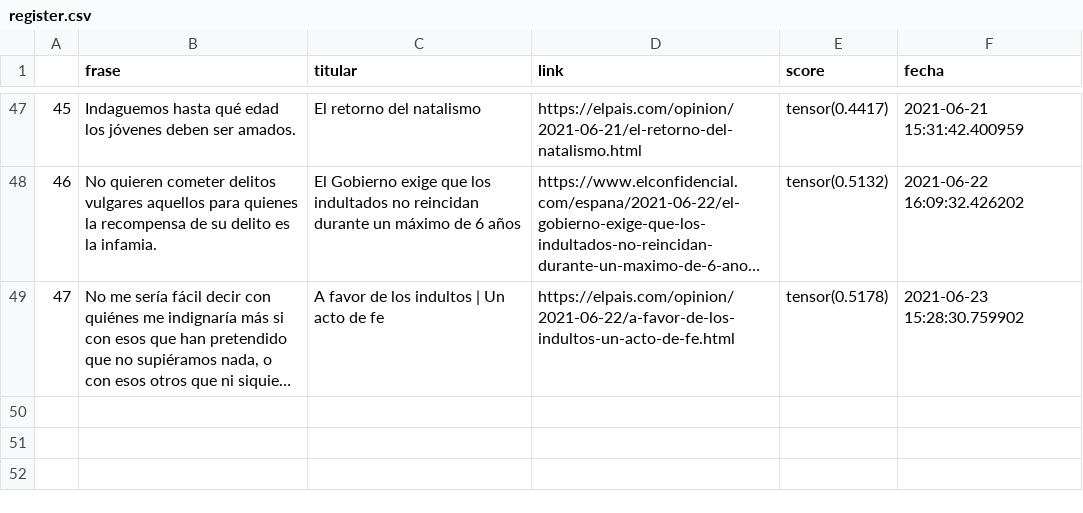
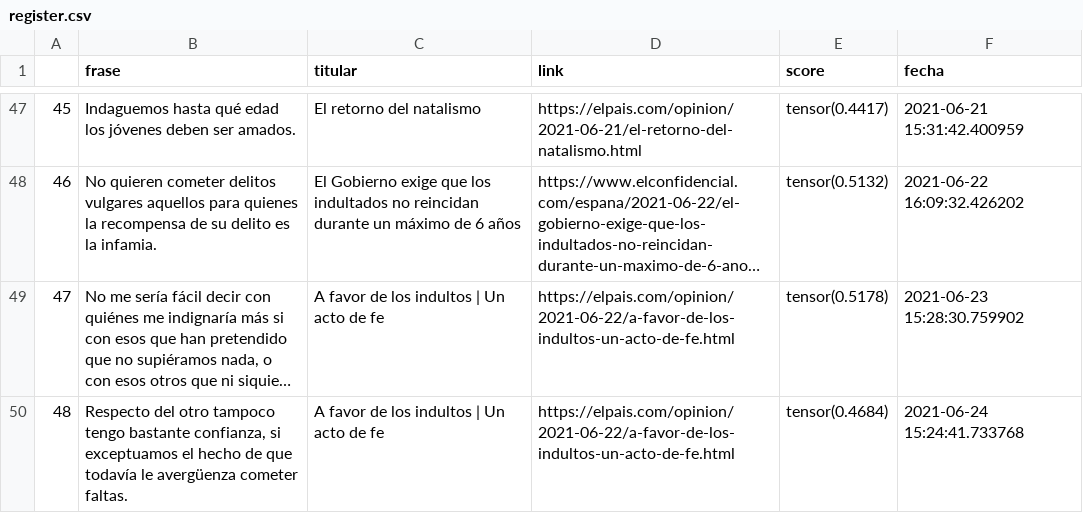
Before and after one commit to pcsanguinetti/seneca_comenta, a CSV file: register.csv, drawn as a sheet; only a part is shown, gaps mark what is left out; long unchanged cells end in …; the diff names each change by its address in the sheet, - before the commit and + after, or states it on an @@ line.

```diff
--- a/register.csv
+++ b/register.csv
+row 50: 48 | Respecto del otro tampoco tengo bastante confianza, si exceptuamos el hecho de que todavía le avergüenza cometer faltas. | A favor de los indultos | Un acto de fe | https://elpais.com/opinion/2021-06-22/a-favor-de-los-indultos-un-acto-de-fe.html | tensor(0.4684) | 2021-06-24 15:24:41.733768
```
